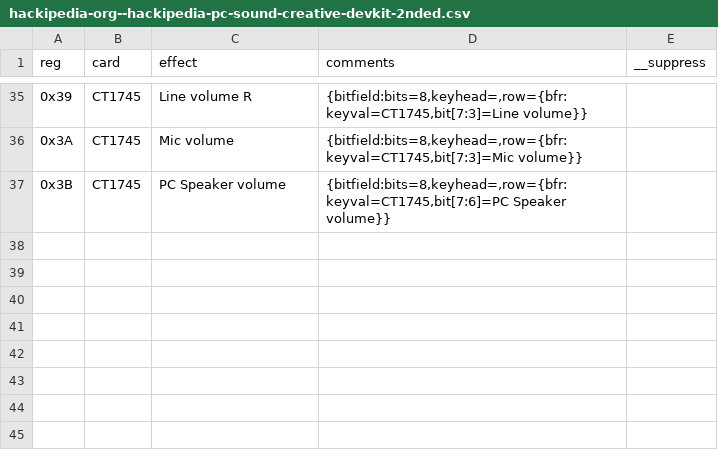
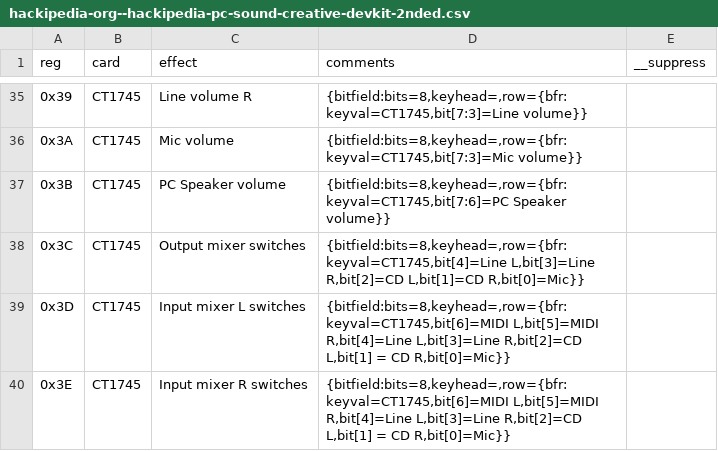
Before and after one commit to joncampbell123/a-pile-of-documentation, a CSV file: tables/sound/ibm/ibm-pc-sound-blaster-mixer-registers/hackipedia-org--hackipedia-pc-sound-creative-devkit-2nded.csv, drawn as a sheet; only a part is shown, gaps mark what is left out; the diff names each change by its address in the sheet, - before the commit and + after, or states it on an @@ line.

Commit message:
more

```diff
--- a/tables/sound/ibm/ibm-pc-sound-blaster-mixer-registers/hackipedia-org--hackipedia-pc-sound-creative-devkit-2nded.csv
+++ b/tables/sound/ibm/ibm-pc-sound-blaster-mixer-registers/hackipedia-org--hackipedia-pc-sound-creative-devkit-2nded.csv
+row 38: 0x3C | CT1745 | Output mixer switches | {bitfield:bits=8,keyhead=,row={bfr:keyval=CT1745,bit[4]=Line L,bit[3]=Line R,bit[2]=CD L,bit[1]=CD R,bit[0]=Mic}}
+row 39: 0x3D | CT1745 | Input mixer L switches | {bitfield:bits=8,keyhead=,row={bfr:keyval=CT1745,bit[6]=MIDI L,bit[5]=MIDI R,bit[4]=Line L,bit[3]=Line R,bit[2]=CD L,bit[1] = CD R,bit[0]=Mic}}
+row 40: 0x3E | CT1745 | Input mixer R switches | {bitfield:bits=8,keyhead=,row={bfr:keyval=CT1745,bit[6]=MIDI L,bit[5]=MIDI R,bit[4]=Line L,bit[3]=Line R,bit[2]=CD L,bit[1] = CD R,bit[0]=Mic}}
```
